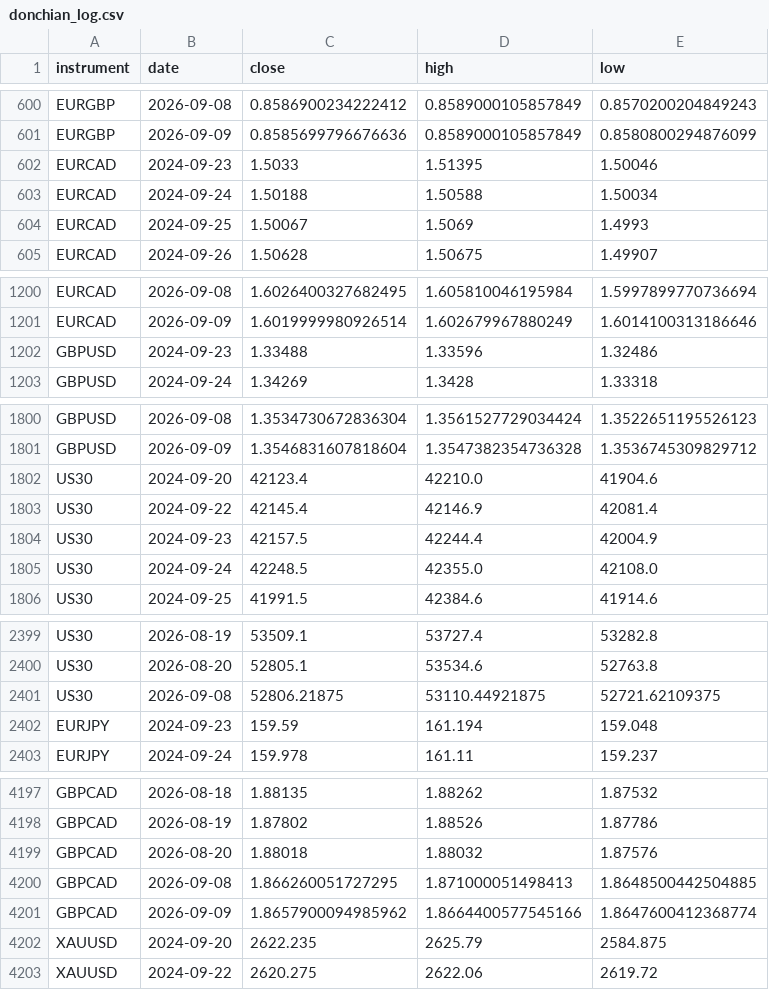
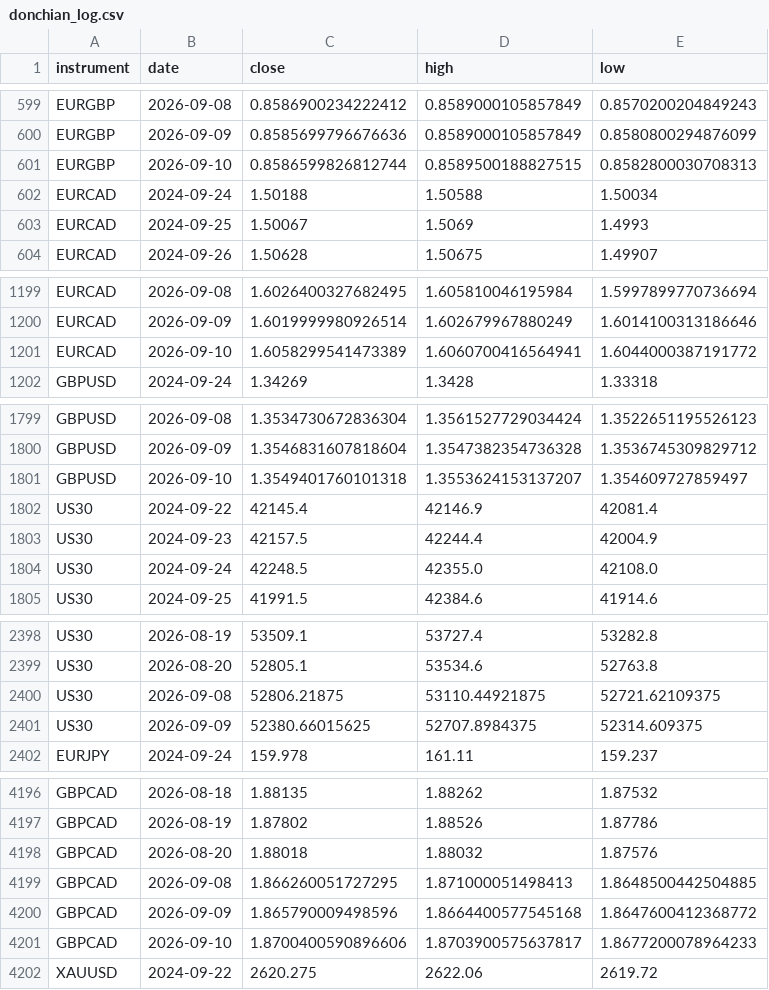
Before and after one commit to kenjtradez/portfolio-forward-test, a CSV file: donchian_log.csv, drawn as a sheet; only a part is shown, gaps mark what is left out; the diff covers the shown part only.

```diff
--- a/donchian_log.csv
+++ b/donchian_log.csv
@@ -601,3 +600,3 @@ EURGBP,2026-09-08,0.8586900234222412,0.8589000105857849,0.8570200204849243
 EURGBP,2026-09-09,0.8585699796676636,0.8589000105857849,0.8580800294876099
-EURCAD,2024-09-23,1.5033,1.51395,1.50046
+EURGBP,2026-09-10,0.8586599826812744,0.8589500188827515,0.8582800030708313
 EURCAD,2024-09-24,1.50188,1.50588,1.50034
@@ -1201,3 +1200,3 @@ EURCAD,2026-09-08,1.6026400327682495,1.605810046195984,1.5997899770736694
 EURCAD,2026-09-09,1.6019999980926514,1.602679967880249,1.6014100313186646
-GBPUSD,2024-09-23,1.33488,1.33596,1.32486
+EURCAD,2026-09-10,1.6058299541473389,1.6060700416564941,1.6044000387191772
 GBPUSD,2024-09-24,1.34269,1.3428,1.33318
@@ -1801,3 +1800,3 @@ GBPUSD,2026-09-08,1.3534730672836304,1.3561527729034424,1.3522651195526123
 GBPUSD,2026-09-09,1.3546831607818604,1.3547382354736328,1.3536745309829712
-US30,2024-09-20,42123.4,42210.0,41904.6
+GBPUSD,2026-09-10,1.3549401760101318,1.3553624153137207,1.354609727859497
 US30,2024-09-22,42145.4,42146.9,42081.4
@@ -2401,3 +2400,3 @@ US30,2026-08-20,52805.1,53534.6,52763.8
 US30,2026-09-08,52806.21875,53110.44921875,52721.62109375
-EURJPY,2024-09-23,159.59,161.194,159.048
+US30,2026-09-09,52380.66015625,52707.8984375,52314.609375
 EURJPY,2024-09-24,159.978,161.11,159.237
@@ -4200,4 +4199,4 @@ GBPCAD,2026-08-20,1.88018,1.88032,1.87576
 GBPCAD,2026-09-08,1.866260051727295,1.871000051498413,1.8648500442504885
-GBPCAD,2026-09-09,1.8657900094985962,1.8664400577545166,1.8647600412368774
-XAUUSD,2024-09-20,2622.235,2625.79,2584.875
+GBPCAD,2026-09-09,1.865790009498596,1.8664400577545168,1.8647600412368772
+GBPCAD,2026-09-10,1.8700400590896606,1.8703900575637817,1.8677200078964233
 XAUUSD,2024-09-22,2620.275,2622.06,2619.72
```
Also changed, not shown: 5 added rows and 5 removed rows elsewhere in this file, connors_log.csv, nas100_log.csv, 1 other file.
